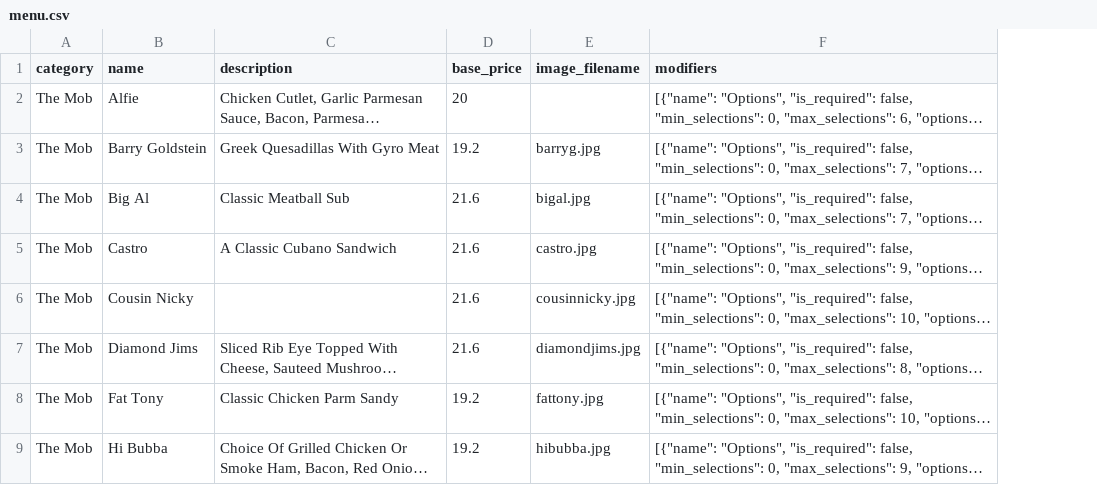
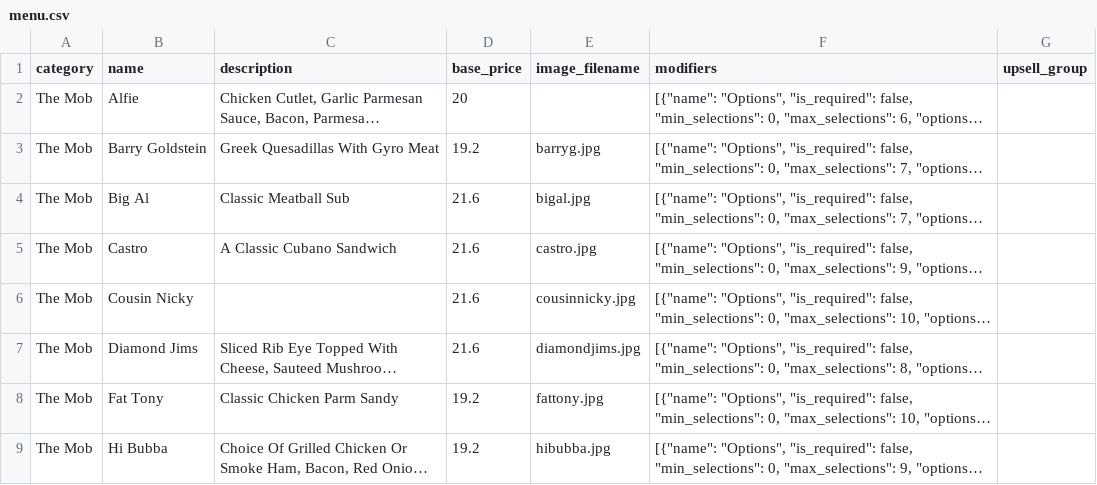
Before and after one commit to bookofEli95/AlPaninos, a CSV file: menu.csv, drawn as a sheet; only a part is shown; long unchanged cells end in …; the diff names each change by its address in the sheet, - before the commit and + after, or states it on an @@ line.

```diff
--- a/menu.csv
+++ b/menu.csv
+column G (upsell_group), empty
```
Also changed, not shown: 11 other files.
